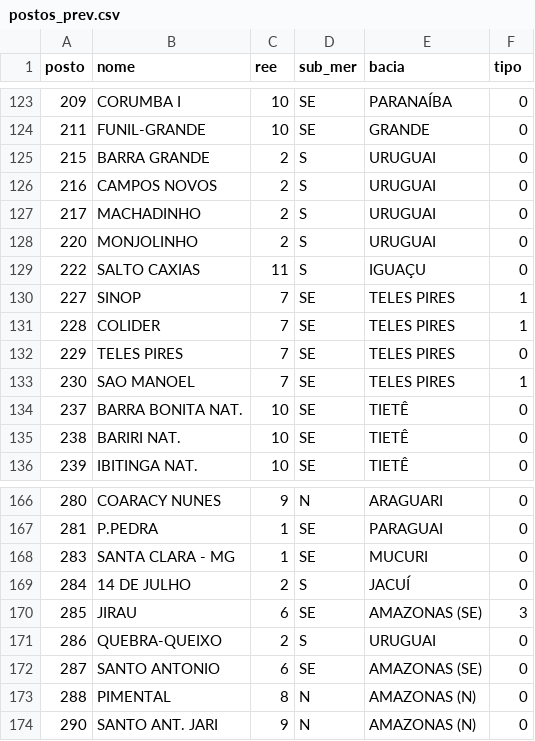
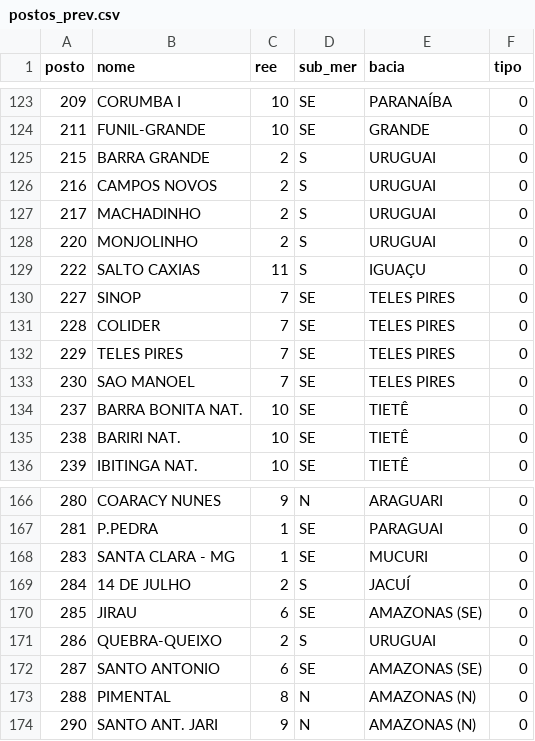
Before and after one commit to mazucanti/gera_prev, a CSV file: entradas/postos_prev.csv, drawn as a sheet; only a part is shown, gaps mark what is left out.

```diff
--- a/entradas/postos_prev.csv
+++ b/entradas/postos_prev.csv
@@ -129,6 +129,6 @@ posto,nome,ree,sub_mer,bacia,tipo
 222,SALTO CAXIAS,11,S,IGUAÇU,0
-227,SINOP,7,SE,TELES PIRES,1
-228,COLIDER,7,SE,TELES PIRES,1
+227,SINOP,7,SE,TELES PIRES,0
+228,COLIDER,7,SE,TELES PIRES,0
 229,TELES PIRES,7,SE,TELES PIRES,0
-230,SAO MANOEL,7,SE,TELES PIRES,1
+230,SAO MANOEL,7,SE,TELES PIRES,0
 237,BARRA BONITA NAT.,10,SE,TIETÊ,0
@@ -169,3 +169,3 @@ posto,nome,ree,sub_mer,bacia,tipo
 284,14 DE JULHO,2,S,JACUÍ,0
-285,JIRAU,6,SE,AMAZONAS (SE),3
+285,JIRAU,6,SE,AMAZONAS (SE),0
 286,QUEBRA-QUEIXO,2,S,URUGUAI,0
```
Also changed, not shown: saídas/vazoes/vazões_para_tipo3.csv, 4 other files.
